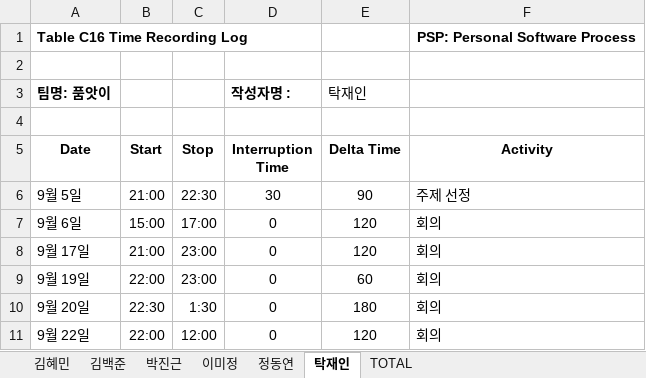
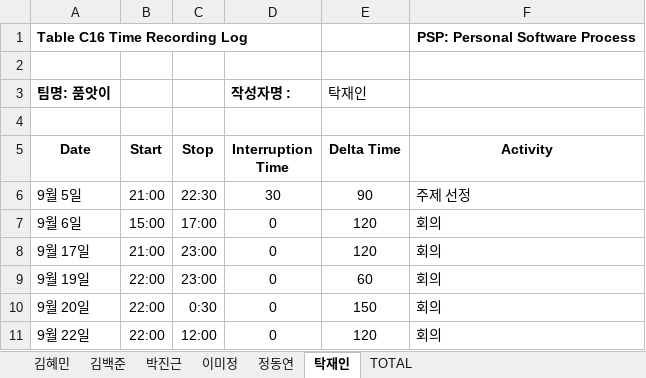
Before and after one commit to majung2/pumasi, an Excel workbook: 5조_PSP.xlsx, sheet 탁재인, drawn as a sheet; values as stored, in another font and other column widths than the file's, no borders; the diff names each change by its address in the sheet, - before the commit and + after, or states it on an @@ line.

```diff
--- a/5조_PSP.xlsx (sheet 탁재인)
+++ b/5조_PSP.xlsx (sheet 탁재인)
-B10 (Start): 22:30
+B10 (Start): 22:00
-C10 (Stop): 1:30
+C10 (Stop): 0:30
-E10 (Delta Time): 180
+E10 (Delta Time): 150
```
Also changed, not shown: sheet 이미정, sheet TOTAL.
